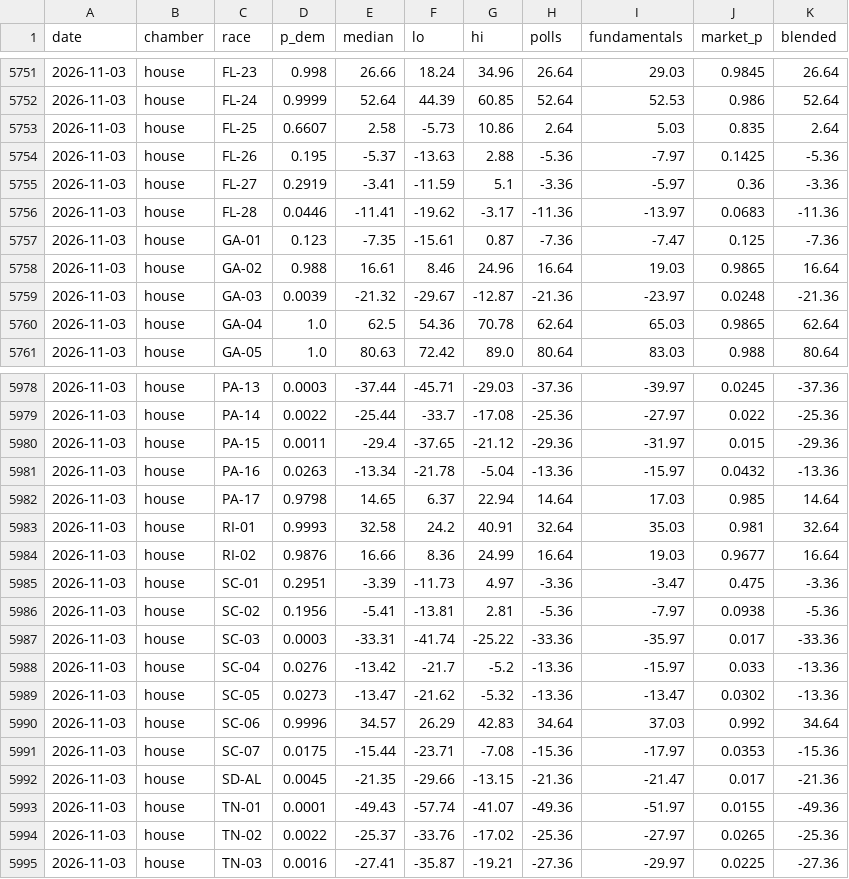
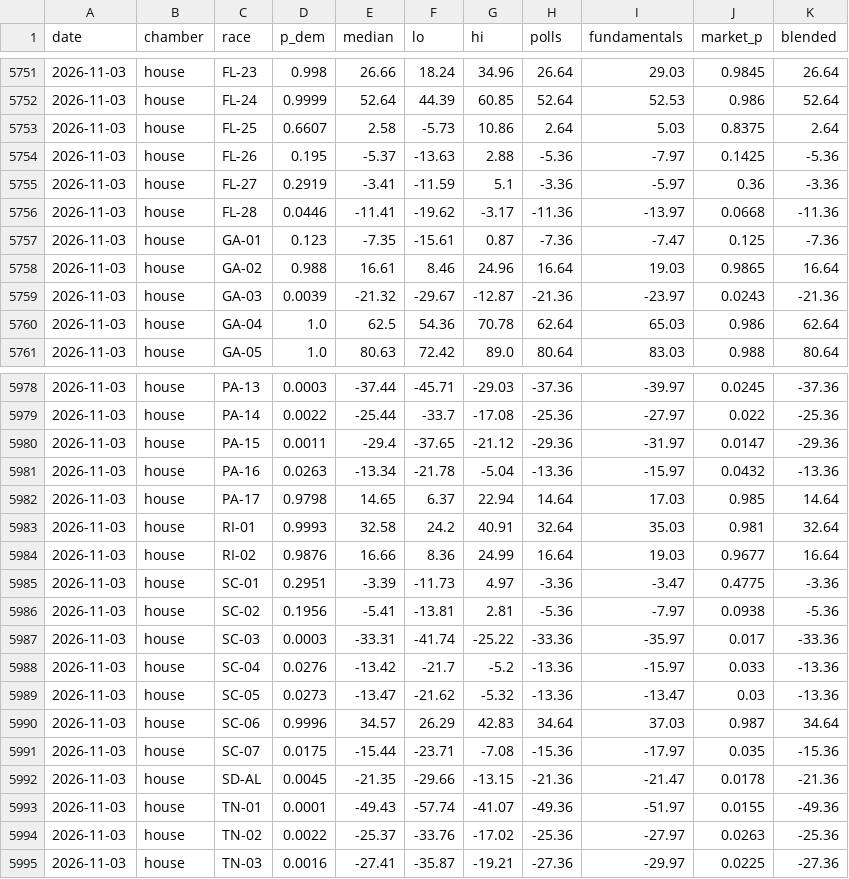
Before and after one commit to M3RK888/PolTracker, a CSV file: data/race_forecast_history.csv, drawn as a sheet; only a part is shown, gaps mark what is left out; the diff covers the shown part only.

```diff
--- a/data/race_forecast_history.csv
+++ b/data/race_forecast_history.csv
@@ -5752,10 +5752,10 @@ date,chamber,race,p_dem,median,lo,hi,polls,fundamentals,market_p,blended
 2026-11-03,house,FL-24,0.9999,52.64,44.39,60.85,52.64,52.53,0.986,52.64
-2026-11-03,house,FL-25,0.6607,2.58,-5.73,10.86,2.64,5.03,0.835,2.64
+2026-11-03,house,FL-25,0.6607,2.58,-5.73,10.86,2.64,5.03,0.8375,2.64
 2026-11-03,house,FL-26,0.195,-5.37,-13.63,2.88,-5.36,-7.97,0.1425,-5.36
 2026-11-03,house,FL-27,0.2919,-3.41,-11.59,5.1,-3.36,-5.97,0.36,-3.36
-2026-11-03,house,FL-28,0.0446,-11.41,-19.62,-3.17,-11.36,-13.97,0.0683,-11.36
+2026-11-03,house,FL-28,0.0446,-11.41,-19.62,-3.17,-11.36,-13.97,0.0668,-11.36
 2026-11-03,house,GA-01,0.123,-7.35,-15.61,0.87,-7.36,-7.47,0.125,-7.36
 2026-11-03,house,GA-02,0.988,16.61,8.46,24.96,16.64,19.03,0.9865,16.64
-2026-11-03,house,GA-03,0.0039,-21.32,-29.67,-12.87,-21.36,-23.97,0.0248,-21.36
-2026-11-03,house,GA-04,1.0,62.5,54.36,70.78,62.64,65.03,0.9865,62.64
+2026-11-03,house,GA-03,0.0039,-21.32,-29.67,-12.87,-21.36,-23.97,0.0243,-21.36
+2026-11-03,house,GA-04,1.0,62.5,54.36,70.78,62.64,65.03,0.986,62.64
 2026-11-03,house,GA-05,1.0,80.63,72.42,89.0,80.64,83.03,0.988,80.64
@@ -5979,3 +5979,3 @@ date,chamber,race,p_dem,median,lo,hi,polls,fundamentals,market_p,blended
 2026-11-03,house,PA-14,0.0022,-25.44,-33.7,-17.08,-25.36,-27.97,0.022,-25.36
-2026-11-03,house,PA-15,0.0011,-29.4,-37.65,-21.12,-29.36,-31.97,0.015,-29.36
+2026-11-03,house,PA-15,0.0011,-29.4,-37.65,-21.12,-29.36,-31.97,0.0147,-29.36
 2026-11-03,house,PA-16,0.0263,-13.34,-21.78,-5.04,-13.36,-15.97,0.0432,-13.36
@@ -5984,3 +5984,3 @@ date,chamber,race,p_dem,median,lo,hi,polls,fundamentals,market_p,blended
 2026-11-03,house,RI-02,0.9876,16.66,8.36,24.99,16.64,19.03,0.9677,16.64
-2026-11-03,house,SC-01,0.2951,-3.39,-11.73,4.97,-3.36,-3.47,0.475,-3.36
+2026-11-03,house,SC-01,0.2951,-3.39,-11.73,4.97,-3.36,-3.47,0.4775,-3.36
 2026-11-03,house,SC-02,0.1956,-5.41,-13.81,2.81,-5.36,-7.97,0.0938,-5.36
@@ -5988,8 +5988,8 @@ date,chamber,race,p_dem,median,lo,hi,polls,fundamentals,market_p,blended
 2026-11-03,house,SC-04,0.0276,-13.42,-21.7,-5.2,-13.36,-15.97,0.033,-13.36
-2026-11-03,house,SC-05,0.0273,-13.47,-21.62,-5.32,-13.36,-13.47,0.0302,-13.36
-2026-11-03,house,SC-06,0.9996,34.57,26.29,42.83,34.64,37.03,0.992,34.64
-2026-11-03,house,SC-07,0.0175,-15.44,-23.71,-7.08,-15.36,-17.97,0.0353,-15.36
-2026-11-03,house,SD-AL,0.0045,-21.35,-29.66,-13.15,-21.36,-21.47,0.017,-21.36
+2026-11-03,house,SC-05,0.0273,-13.47,-21.62,-5.32,-13.36,-13.47,0.03,-13.36
+2026-11-03,house,SC-06,0.9996,34.57,26.29,42.83,34.64,37.03,0.987,34.64
+2026-11-03,house,SC-07,0.0175,-15.44,-23.71,-7.08,-15.36,-17.97,0.035,-15.36
+2026-11-03,house,SD-AL,0.0045,-21.35,-29.66,-13.15,-21.36,-21.47,0.0178,-21.36
 2026-11-03,house,TN-01,0.0001,-49.43,-57.74,-41.07,-49.36,-51.97,0.0155,-49.36
-2026-11-03,house,TN-02,0.0022,-25.37,-33.76,-17.02,-25.36,-27.97,0.0265,-25.36
+2026-11-03,house,TN-02,0.0022,-25.37,-33.76,-17.02,-25.36,-27.97,0.0263,-25.36
 2026-11-03,house,TN-03,0.0016,-27.41,-35.87,-19.21,-27.36,-29.97,0.0225,-27.36
```
Also changed, not shown: 39 edited cells elsewhere in this file, data/markets.csv, 6 other files.
